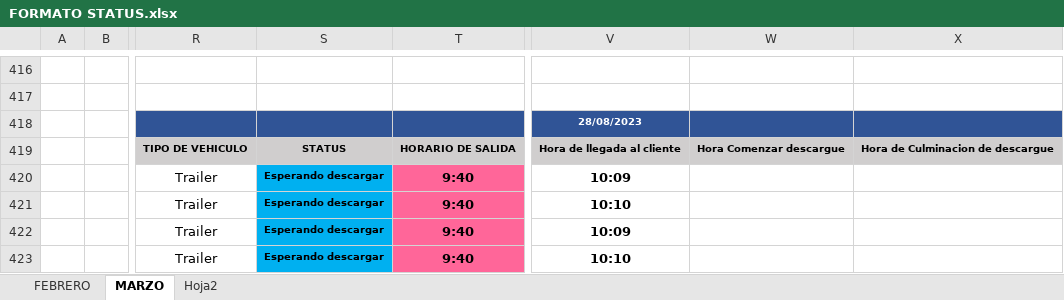
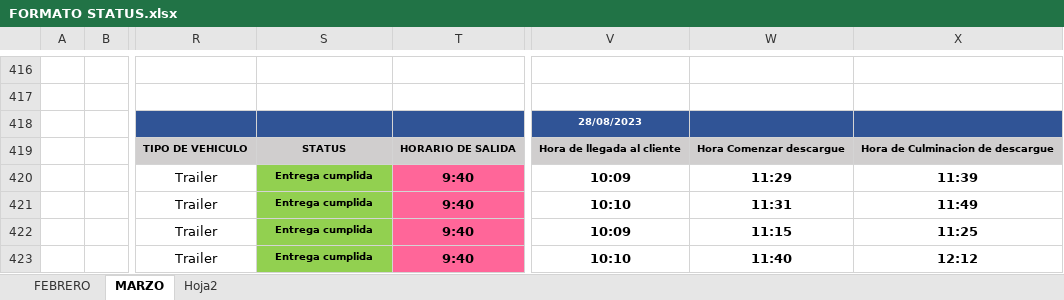
Before and after one commit to ABRILTRANS/OFICINA, an Excel workbook: DOC 2023/FORMATO STATUS.xlsx, sheet MARZO, drawn as a sheet; only a part is shown, gaps mark what is left out; values as stored, in another font and other column widths than the file's, no borders; the diff names each change by its address in the sheet, - before the commit and + after, or states it on an @@ line.

Commit message:
f5

```diff
--- a/DOC 2023/FORMATO STATUS.xlsx (sheet MARZO)
+++ b/DOC 2023/FORMATO STATUS.xlsx (sheet MARZO)
-S420:S423: Esperando descargar
+S420:S423: Entrega cumplida
-S420:S423 fill: #00B0F0
+S420:S423 fill: #92D050
-W420: (empty)
+W420: 11:29
-X420: (empty)
+X420: 11:39
-W421: (empty)
+W421: 11:31
-X421: (empty)
+X421: 11:49
-W422: (empty)
+W422: 11:15
-X422: (empty)
+X422: 11:25
-W423: (empty)
+W423: 11:40
-X423: (empty)
+X423: 12:12
```
